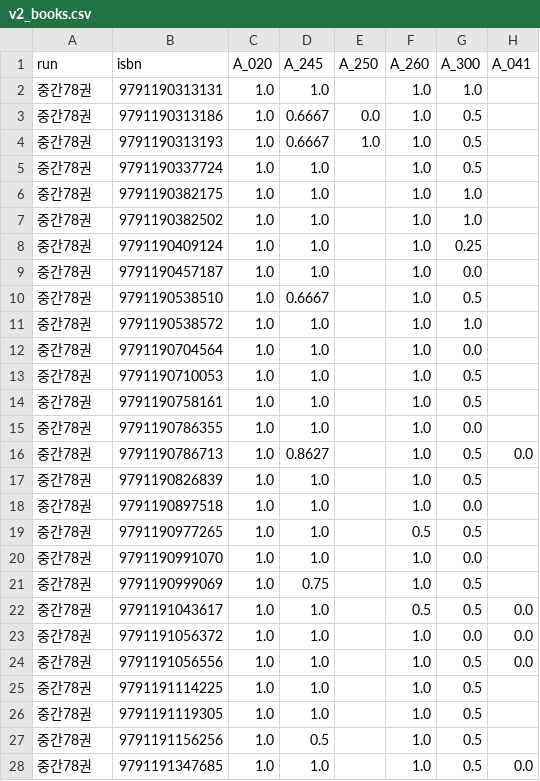
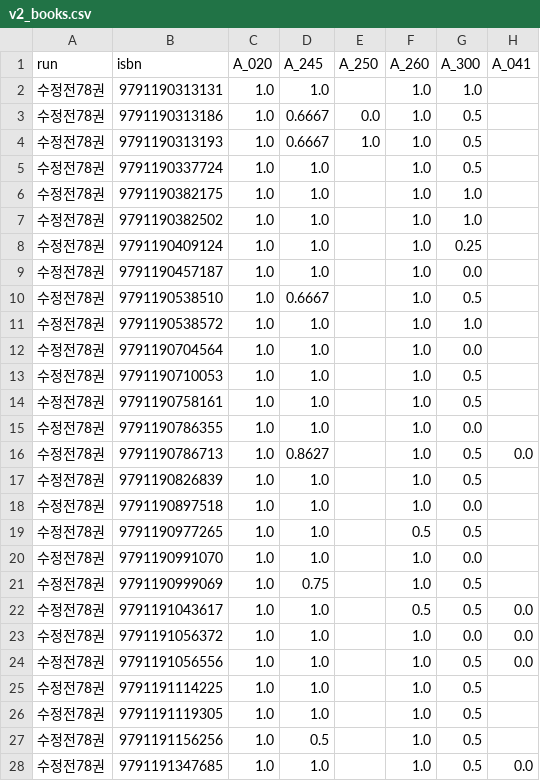
Before and after one commit to oocij1jl/KOMA, a CSV file: ai/evaluation/runs/gold500-20261001/interim/v2/v2_books.csv, drawn as a sheet; only a part is shown; the diff covers the shown part only; the diff names each change by its address in the sheet, - before the commit and + after, or states it on an @@ line.

```diff
--- a/ai/evaluation/runs/gold500-20261001/interim/v2/v2_books.csv
+++ b/ai/evaluation/runs/gold500-20261001/interim/v2/v2_books.csv
-A2:A28 (run): 중간78권
+A2:A28 (run): 수정전78권
```
Also changed, not shown: 51 edited cells elsewhere in this file, ai/evaluation/runs/gold500-20261001/interim/v2/v2_decisions.csv, ai/evaluation/runs/gold500-20261001/interim/v2/v2_fields.csv, 11 other files.
